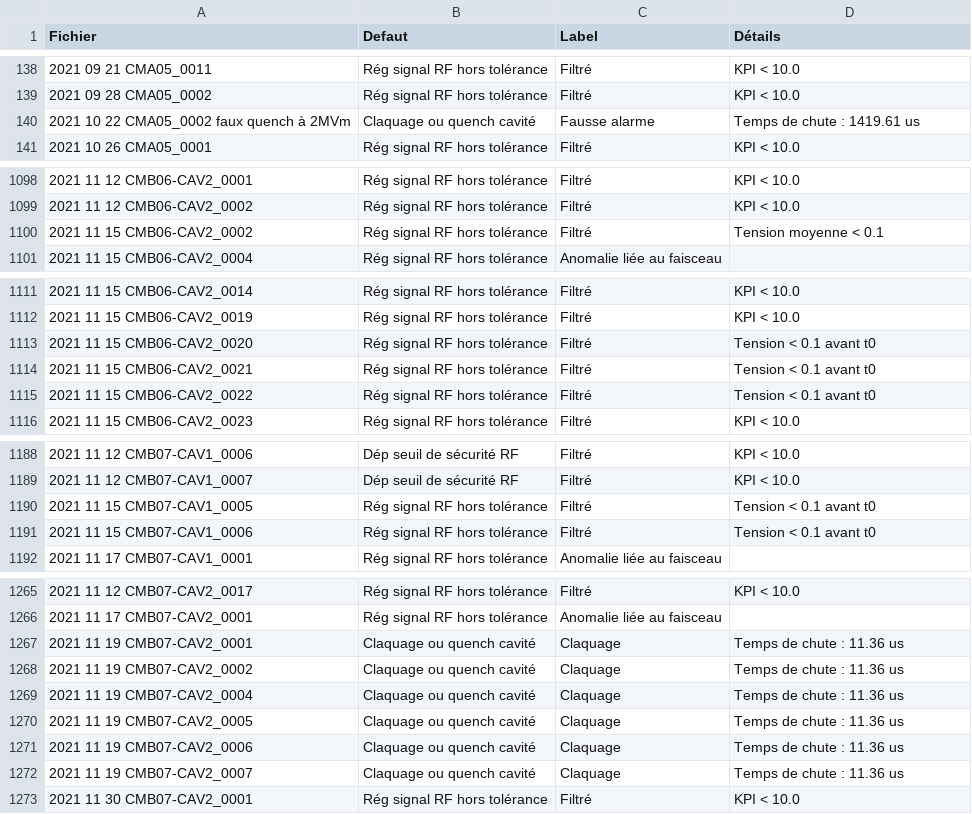
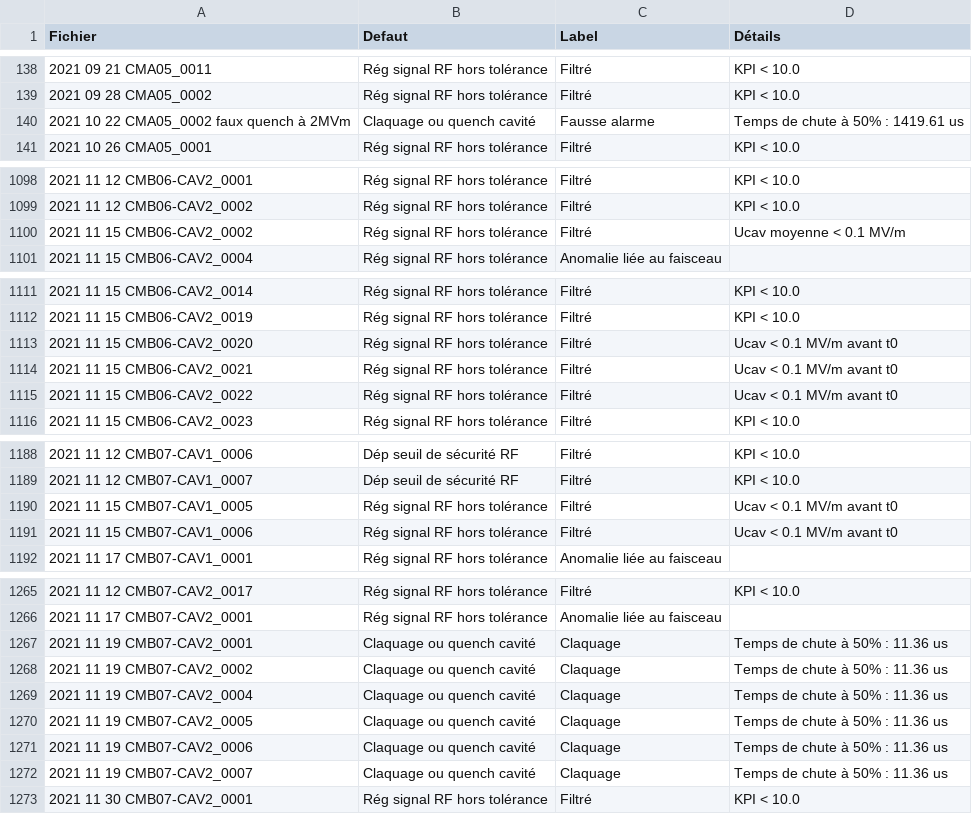
Before and after one commit to Tengaj/Classify_PostMortemFile, a CSV file: result/LLRF_all_2021.csv, drawn as a sheet; only a part is shown, gaps mark what is left out.

```diff
--- a/result/LLRF_all_2021.csv
+++ b/result/LLRF_all_2021.csv
@@ -139,3 +139,3 @@ Fichier;Defaut;Label;Détails
 2021 09 28 CMA05_0002;Rég signal RF hors tolérance;Filtré;KPI < 10.0
-2021 10 22 CMA05_0002 faux quench à 2MVm;Claquage ou quench cavité;Fausse alarme;Temps de chute : 1419.61 us
+2021 10 22 CMA05_0002 faux quench à 2MVm;Claquage ou quench cavité;Fausse alarme;Temps de chute à 50% : 1419.61 us
 2021 10 26 CMA05_0001;Rég signal RF hors tolérance;Filtré;KPI < 10.0
@@ -1099,3 +1099,3 @@ Fichier;Defaut;Label;Détails
 2021 11 12 CMB06-CAV2_0002;Rég signal RF hors tolérance;Filtré;KPI < 10.0
-2021 11 15 CMB06-CAV2_0002;Rég signal RF hors tolérance;Filtré;Tension moyenne < 0.1
+2021 11 15 CMB06-CAV2_0002;Rég signal RF hors tolérance;Filtré;Ucav moyenne < 0.1 MV/m
 2021 11 15 CMB06-CAV2_0004;Rég signal RF hors tolérance;Anomalie liée au faisceau
@@ -1112,5 +1112,5 @@ Fichier;Defaut;Label;Détails
 2021 11 15 CMB06-CAV2_0019;Rég signal RF hors tolérance;Filtré;KPI < 10.0
-2021 11 15 CMB06-CAV2_0020;Rég signal RF hors tolérance;Filtré;Tension < 0.1 avant t0
-2021 11 15 CMB06-CAV2_0021;Rég signal RF hors tolérance;Filtré;Tension < 0.1 avant t0
-2021 11 15 CMB06-CAV2_0022;Rég signal RF hors tolérance;Filtré;Tension < 0.1 avant t0
+2021 11 15 CMB06-CAV2_0020;Rég signal RF hors tolérance;Filtré;Ucav < 0.1 MV/m avant t0
+2021 11 15 CMB06-CAV2_0021;Rég signal RF hors tolérance;Filtré;Ucav < 0.1 MV/m avant t0
+2021 11 15 CMB06-CAV2_0022;Rég signal RF hors tolérance;Filtré;Ucav < 0.1 MV/m avant t0
 2021 11 15 CMB06-CAV2_0023;Rég signal RF hors tolérance;Filtré;KPI < 10.0
@@ -1189,4 +1189,4 @@ Fichier;Defaut;Label;Détails
 2021 11 12 CMB07-CAV1_0007;Dép seuil de sécurité RF;Filtré;KPI < 10.0
-2021 11 15 CMB07-CAV1_0005;Rég signal RF hors tolérance;Filtré;Tension < 0.1 avant t0
-2021 11 15 CMB07-CAV1_0006;Rég signal RF hors tolérance;Filtré;Tension < 0.1 avant t0
+2021 11 15 CMB07-CAV1_0005;Rég signal RF hors tolérance;Filtré;Ucav < 0.1 MV/m avant t0
+2021 11 15 CMB07-CAV1_0006;Rég signal RF hors tolérance;Filtré;Ucav < 0.1 MV/m avant t0
 2021 11 17 CMB07-CAV1_0001;Rég signal RF hors tolérance;Anomalie liée au faisceau
@@ -1266,8 +1266,8 @@ Fichier;Defaut;Label;Détails
 2021 11 17 CMB07-CAV2_0001;Rég signal RF hors tolérance;Anomalie liée au faisceau
-2021 11 19 CMB07-CAV2_0001;Claquage ou quench cavité;Claquage;Temps de chute : 11.36 us
-2021 11 19 CMB07-CAV2_0002;Claquage ou quench cavité;Claquage;Temps de chute : 11.36 us
-2021 11 19 CMB07-CAV2_0004;Claquage ou quench cavité;Claquage;Temps de chute : 11.36 us
-2021 11 19 CMB07-CAV2_0005;Claquage ou quench cavité;Claquage;Temps de chute : 11.36 us
-2021 11 19 CMB07-CAV2_0006;Claquage ou quench cavité;Claquage;Temps de chute : 11.36 us
-2021 11 19 CMB07-CAV2_0007;Claquage ou quench cavité;Claquage;Temps de chute : 11.36 us
+2021 11 19 CMB07-CAV2_0001;Claquage ou quench cavité;Claquage;Temps de chute à 50% : 11.36 us
+2021 11 19 CMB07-CAV2_0002;Claquage ou quench cavité;Claquage;Temps de chute à 50% : 11.36 us
+2021 11 19 CMB07-CAV2_0004;Claquage ou quench cavité;Claquage;Temps de chute à 50% : 11.36 us
+2021 11 19 CMB07-CAV2_0005;Claquage ou quench cavité;Claquage;Temps de chute à 50% : 11.36 us
+2021 11 19 CMB07-CAV2_0006;Claquage ou quench cavité;Claquage;Temps de chute à 50% : 11.36 us
+2021 11 19 CMB07-CAV2_0007;Claquage ou quench cavité;Claquage;Temps de chute à 50% : 11.36 us
 2021 11 30 CMB07-CAV2_0001;Rég signal RF hors tolérance;Filtré;KPI < 10.0
```
Also changed, not shown: result/LLRF_all_2022.csv, result/LLRF_all_2023.csv, 5 other files.
